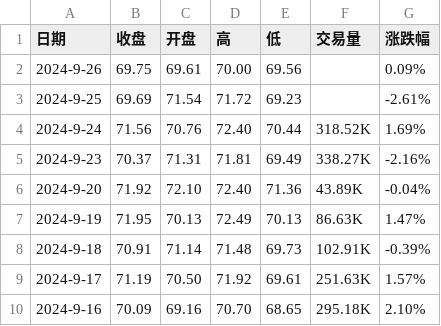
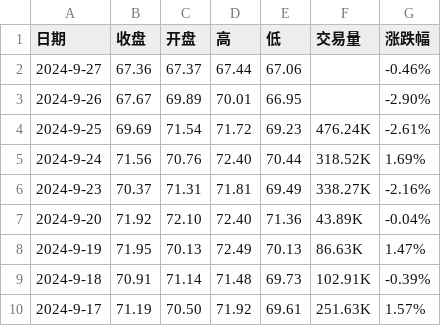
Before and after one commit to huanhuanbass/Bunker, a CSV file: WTI原油期货历史数据.csv, drawn as a sheet; only a part is shown; the shorter side is filled out with more unchanged rows.

```diff
--- a/WTI原油期货历史数据.csv
+++ b/WTI原油期货历史数据.csv
@@ -1,4 +1,5 @@
 "日期","收盘","开盘","高","低","交易量","涨跌幅"
-"2024-9-26","69.75","69.61","70.00","69.56","","0.09%"
-"2024-9-25","69.69","71.54","71.72","69.23","","-2.61%"
+"2024-9-27","67.36","67.37","67.44","67.06","","-0.46%"
+"2024-9-26","67.67","69.89","70.01","66.95","","-2.90%"
+"2024-9-25","69.69","71.54","71.72","69.23","476.24K","-2.61%"
 "2024-9-24","71.56","70.76","72.40","70.44","318.52K","1.69%"
```
Also changed, not shown: 伦敦布伦特原油期货历史数据.csv.
